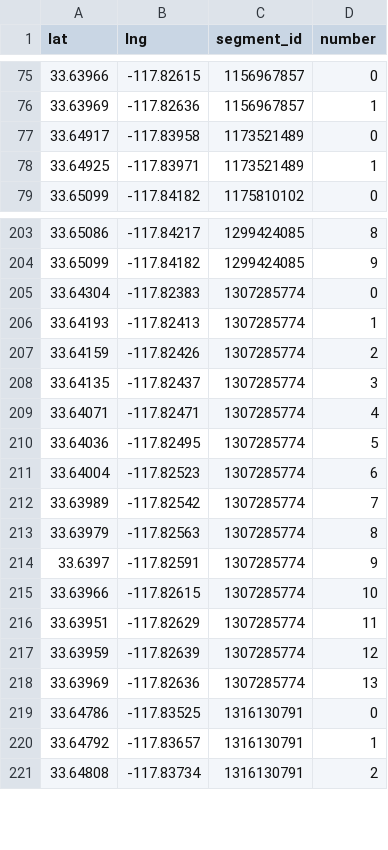
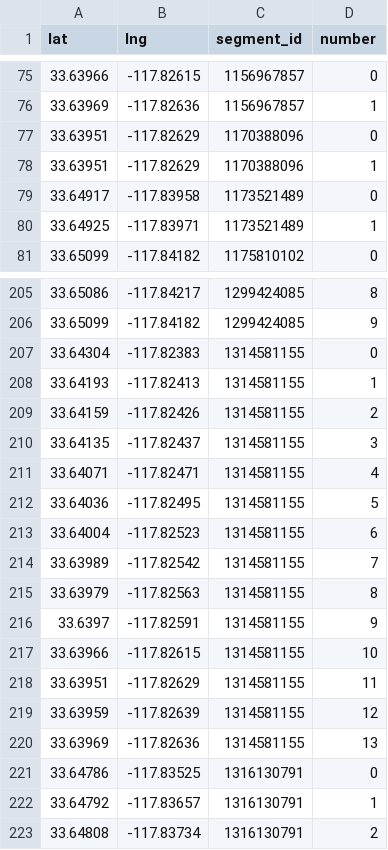
Before and after one commit to catenarytransit/zotgtfs, a CSV file: segments_polyline_debug.csv, drawn as a sheet; only a part is shown, gaps mark what is left out.

```diff
--- a/segments_polyline_debug.csv
+++ b/segments_polyline_debug.csv
@@ -76,2 +76,4 @@ lat,lng,segment_id,number
 33.63969,-117.82636,1156967857,1
+33.63951,-117.82629,1170388096,0
+33.63951,-117.82629,1170388096,1
 33.64917,-117.83958,1173521489,0
@@ -204,16 +206,16 @@ lat,lng,segment_id,number
 33.65099,-117.84182,1299424085,9
-33.64304,-117.82383,1307285774,0
-33.64193,-117.82413,1307285774,1
-33.64159,-117.82426,1307285774,2
-33.64135,-117.82437,1307285774,3
-33.64071,-117.82471,1307285774,4
-33.64036,-117.82495,1307285774,5
-33.64004,-117.82523,1307285774,6
-33.63989,-117.82542,1307285774,7
-33.63979,-117.82563,1307285774,8
-33.6397,-117.82591,1307285774,9
-33.63966,-117.82615,1307285774,10
-33.63951,-117.82629,1307285774,11
-33.63959,-117.82639,1307285774,12
-33.63969,-117.82636,1307285774,13
+33.64304,-117.82383,1314581155,0
+33.64193,-117.82413,1314581155,1
+33.64159,-117.82426,1314581155,2
+33.64135,-117.82437,1314581155,3
+33.64071,-117.82471,1314581155,4
+33.64036,-117.82495,1314581155,5
+33.64004,-117.82523,1314581155,6
+33.63989,-117.82542,1314581155,7
+33.63979,-117.82563,1314581155,8
+33.6397,-117.82591,1314581155,9
+33.63966,-117.82615,1314581155,10
+33.63951,-117.82629,1314581155,11
+33.63959,-117.82639,1314581155,12
+33.63969,-117.82636,1314581155,13
 33.64786,-117.83525,1316130791,0
```
Also changed, not shown: 6 other files.
